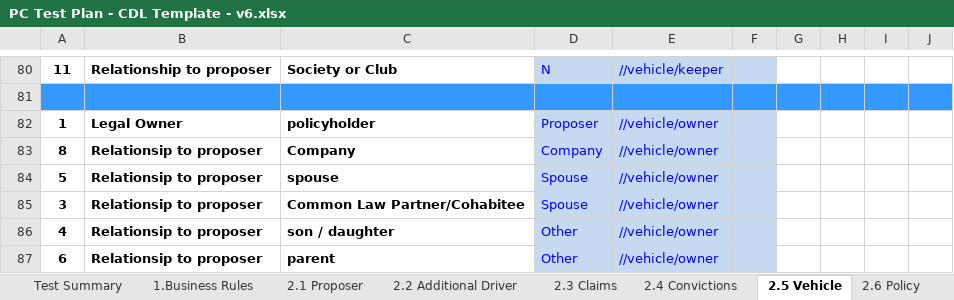
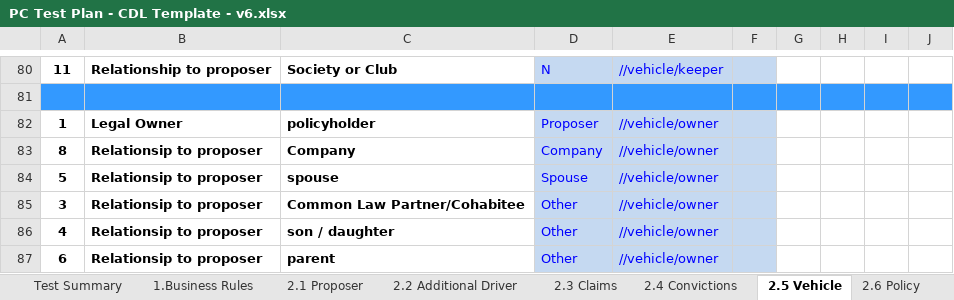
Before and after one commit to CTM-Transformers-QA/panel.testplans, an Excel workbook: Car/_templates/PC Test Plan - CDL Template - v6.xlsx, sheet 2.5 Vehicle, drawn as a sheet; only a part is shown, gaps mark what is left out; values as stored, in another font and other column widths than the file's, no borders; the diff names each change by its address in the sheet, - before the commit and + after, or states it on an @@ line.

```diff
--- a/Car/_templates/PC Test Plan - CDL Template - v6.xlsx (sheet 2.5 Vehicle)
+++ b/Car/_templates/PC Test Plan - CDL Template - v6.xlsx (sheet 2.5 Vehicle)
-D85: Spouse
+D85: Other
```
Also changed, not shown: Car/Castle Cover/PC Test Plan - Castle Cover - v5.xlsx, Car/Drivology/PC Test Plan - Drivology - v6.xlsx, 24 other files.
